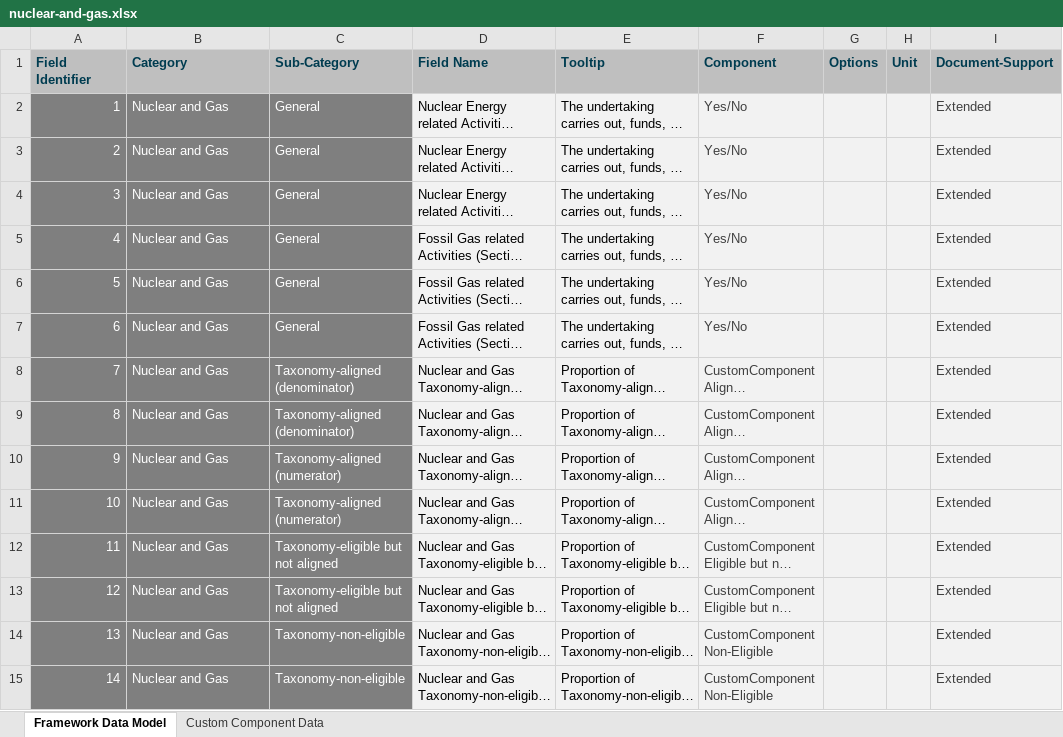
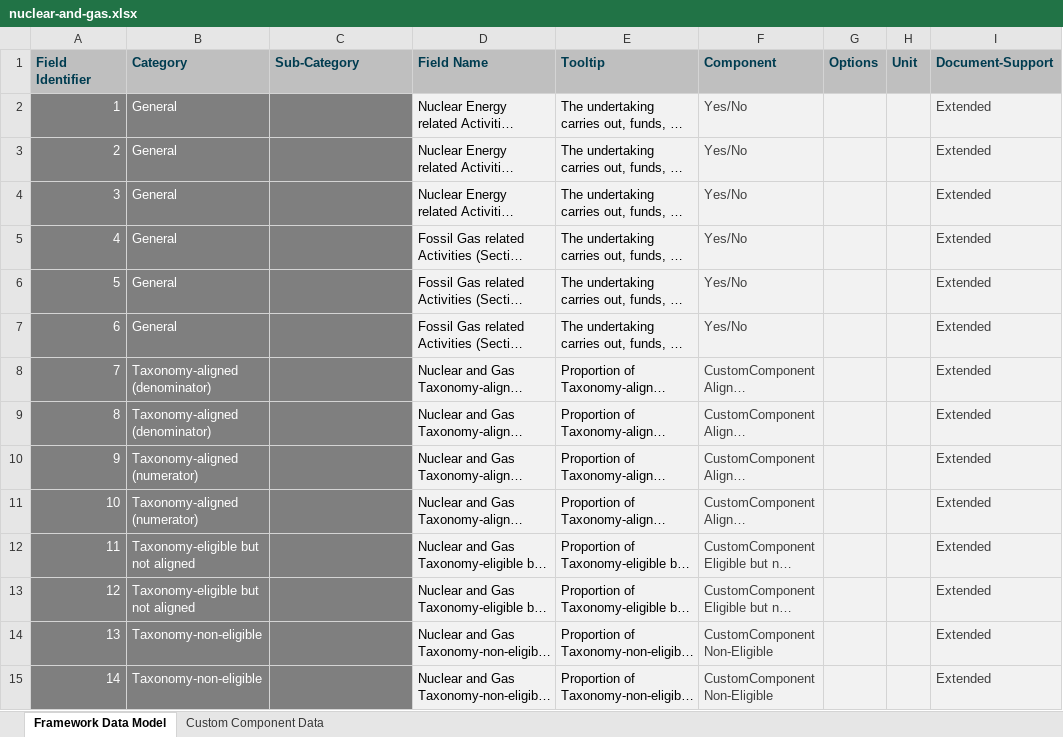
Before and after one commit to d-fine/Dataland, an Excel workbook: dataland-framework-toolbox/inputs/nuclear-and-gas/nuclear-and-gas.xlsx, sheet Framework Data Model, drawn as a sheet; only a part is shown; long unchanged cells end in …; values as stored, in another font and other column widths than the file's, no borders; the diff names each change by its address in the sheet, - before the commit and + after, or states it on an @@ line.

Commit message:
Update N&G Taxonomy

```diff
--- a/dataland-framework-toolbox/inputs/nuclear-and-gas/nuclear-and-gas.xlsx (sheet Framework Data Model)
+++ b/dataland-framework-toolbox/inputs/nuclear-and-gas/nuclear-and-gas.xlsx (sheet Framework Data Model)
-B2:B7 (Category): Nuclear and Gas
+B2:B7 (Category): General
-C2:C7 (Sub-Category): General
+C2:C7 (Sub-Category): (empty)
-B8:B9 (Category): Nuclear and Gas
+B8:B9 (Category): Taxonomy-aligned (denominator)
-C8:C9 (Sub-Category): Taxonomy-aligned (denominator)
+C8:C9 (Sub-Category): (empty)
-B10:B11 (Category): Nuclear and Gas
+B10:B11 (Category): Taxonomy-aligned (numerator)
-C10:C11 (Sub-Category): Taxonomy-aligned (numerator)
+C10:C11 (Sub-Category): (empty)
-B12:B13 (Category): Nuclear and Gas
+B12:B13 (Category): Taxonomy-eligible but not aligned
-C12:C13 (Sub-Category): Taxonomy-eligible but not aligned
+C12:C13 (Sub-Category): (empty)
-B14:B15 (Category): Nuclear and Gas
+B14:B15 (Category): Taxonomy-non-eligible
-C14:C15 (Sub-Category): Taxonomy-non-eligible
+C14:C15 (Sub-Category): (empty)
```
Also changed, not shown: sheet Custom Component Data, 23 other files.
